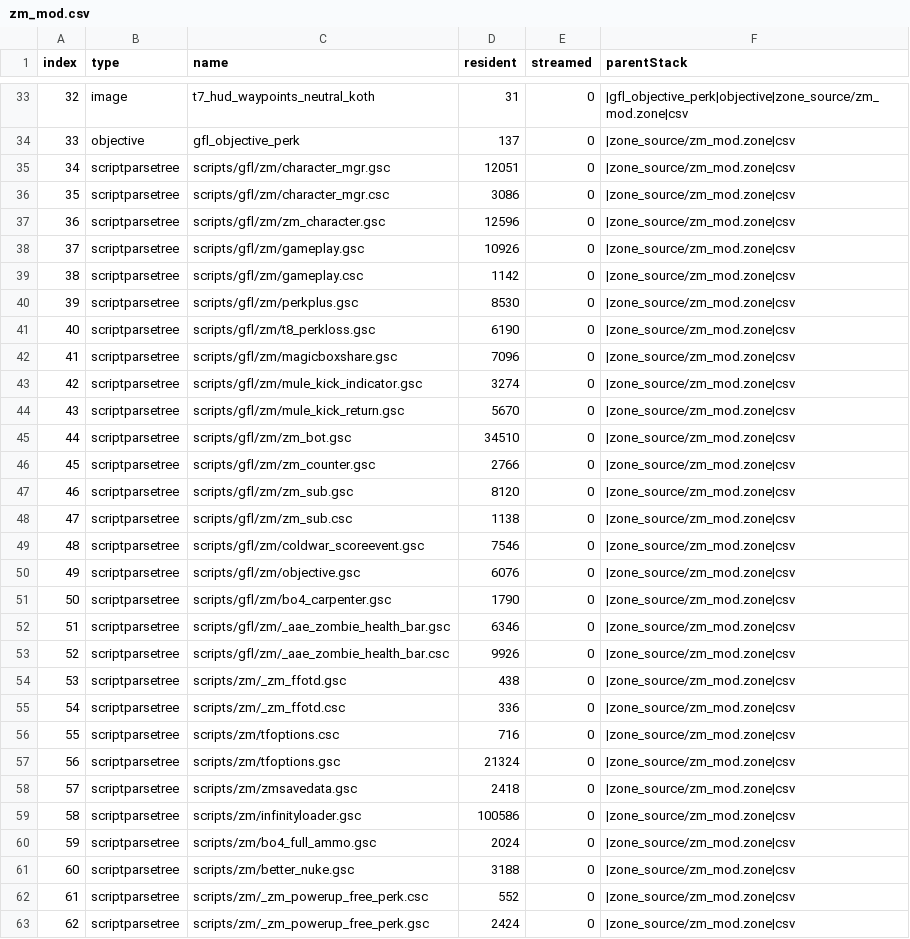
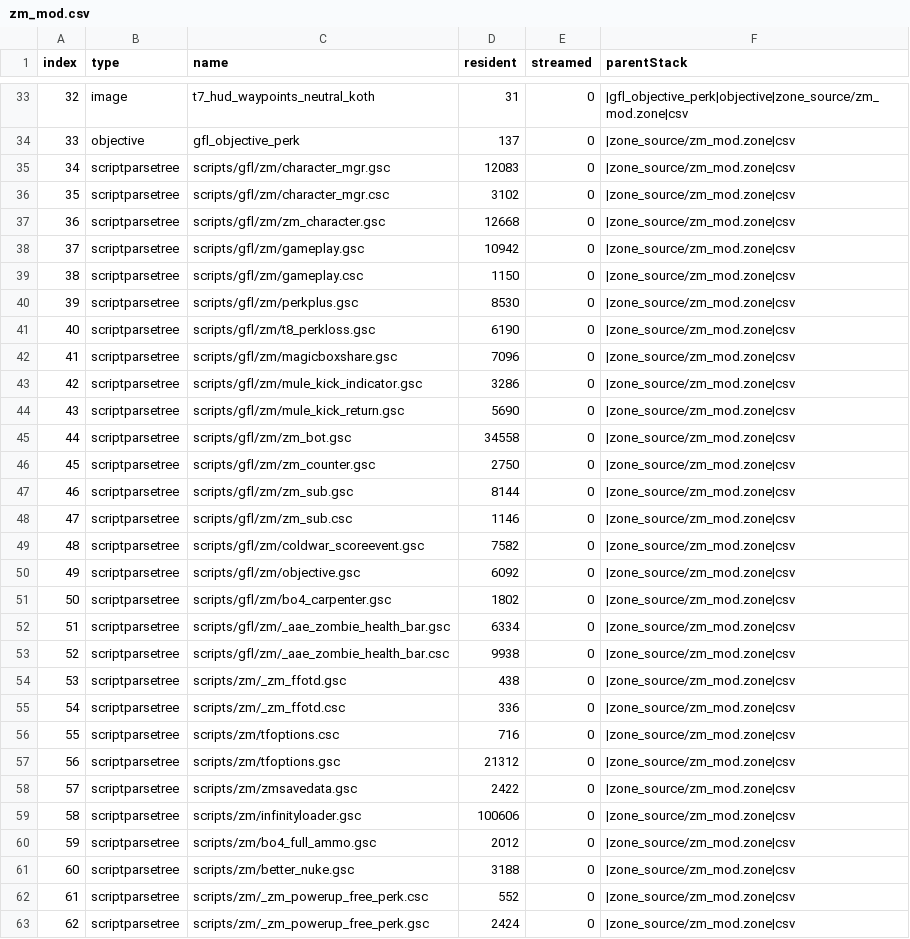
Before and after one commit to Loyalists/gflt7, a CSV file: mods/gfl/zone_source/all/assetinfo/zm_mod.csv, drawn as a sheet; only a part is shown, gaps mark what is left out; the diff covers the shown part only.

```diff
--- a/mods/gfl/zone_source/all/assetinfo/zm_mod.csv
+++ b/mods/gfl/zone_source/all/assetinfo/zm_mod.csv
@@ -34,7 +34,7 @@ index,type,name,resident,streamed,parentStack
 33,objective,gfl_objective_perk,137,0,|zone_source/zm_mod.zone|csv
-34,scriptparsetree,scripts/gfl/zm/character_mgr.gsc,12051,0,|zone_source/zm_mod.zone|csv
-35,scriptparsetree,scripts/gfl/zm/character_mgr.csc,3086,0,|zone_source/zm_mod.zone|csv
-36,scriptparsetree,scripts/gfl/zm/zm_character.gsc,12596,0,|zone_source/zm_mod.zone|csv
-37,scriptparsetree,scripts/gfl/zm/gameplay.gsc,10926,0,|zone_source/zm_mod.zone|csv
-38,scriptparsetree,scripts/gfl/zm/gameplay.csc,1142,0,|zone_source/zm_mod.zone|csv
+34,scriptparsetree,scripts/gfl/zm/character_mgr.gsc,12083,0,|zone_source/zm_mod.zone|csv
+35,scriptparsetree,scripts/gfl/zm/character_mgr.csc,3102,0,|zone_source/zm_mod.zone|csv
+36,scriptparsetree,scripts/gfl/zm/zm_character.gsc,12668,0,|zone_source/zm_mod.zone|csv
+37,scriptparsetree,scripts/gfl/zm/gameplay.gsc,10942,0,|zone_source/zm_mod.zone|csv
+38,scriptparsetree,scripts/gfl/zm/gameplay.csc,1150,0,|zone_source/zm_mod.zone|csv
 39,scriptparsetree,scripts/gfl/zm/perkplus.gsc,8530,0,|zone_source/zm_mod.zone|csv
@@ -42,13 +42,13 @@ index,type,name,resident,streamed,parentStack
 41,scriptparsetree,scripts/gfl/zm/magicboxshare.gsc,7096,0,|zone_source/zm_mod.zone|csv
-42,scriptparsetree,scripts/gfl/zm/mule_kick_indicator.gsc,3274,0,|zone_source/zm_mod.zone|csv
-43,scriptparsetree,scripts/gfl/zm/mule_kick_return.gsc,5670,0,|zone_source/zm_mod.zone|csv
-44,scriptparsetree,scripts/gfl/zm/zm_bot.gsc,34510,0,|zone_source/zm_mod.zone|csv
-45,scriptparsetree,scripts/gfl/zm/zm_counter.gsc,2766,0,|zone_source/zm_mod.zone|csv
-46,scriptparsetree,scripts/gfl/zm/zm_sub.gsc,8120,0,|zone_source/zm_mod.zone|csv
-47,scriptparsetree,scripts/gfl/zm/zm_sub.csc,1138,0,|zone_source/zm_mod.zone|csv
-48,scriptparsetree,scripts/gfl/zm/coldwar_scoreevent.gsc,7546,0,|zone_source/zm_mod.zone|csv
-49,scriptparsetree,scripts/gfl/zm/objective.gsc,6076,0,|zone_source/zm_mod.zone|csv
-50,scriptparsetree,scripts/gfl/zm/bo4_carpenter.gsc,1790,0,|zone_source/zm_mod.zone|csv
-51,scriptparsetree,scripts/gfl/zm/_aae_zombie_health_bar.gsc,6346,0,|zone_source/zm_mod.zone|csv
-52,scriptparsetree,scripts/gfl/zm/_aae_zombie_health_bar.csc,9926,0,|zone_source/zm_mod.zone|csv
+42,scriptparsetree,scripts/gfl/zm/mule_kick_indicator.gsc,3286,0,|zone_source/zm_mod.zone|csv
+43,scriptparsetree,scripts/gfl/zm/mule_kick_return.gsc,5690,0,|zone_source/zm_mod.zone|csv
+44,scriptparsetree,scripts/gfl/zm/zm_bot.gsc,34558,0,|zone_source/zm_mod.zone|csv
+45,scriptparsetree,scripts/gfl/zm/zm_counter.gsc,2750,0,|zone_source/zm_mod.zone|csv
+46,scriptparsetree,scripts/gfl/zm/zm_sub.gsc,8144,0,|zone_source/zm_mod.zone|csv
+47,scriptparsetree,scripts/gfl/zm/zm_sub.csc,1146,0,|zone_source/zm_mod.zone|csv
+48,scriptparsetree,scripts/gfl/zm/coldwar_scoreevent.gsc,7582,0,|zone_source/zm_mod.zone|csv
+49,scriptparsetree,scripts/gfl/zm/objective.gsc,6092,0,|zone_source/zm_mod.zone|csv
+50,scriptparsetree,scripts/gfl/zm/bo4_carpenter.gsc,1802,0,|zone_source/zm_mod.zone|csv
+51,scriptparsetree,scripts/gfl/zm/_aae_zombie_health_bar.gsc,6334,0,|zone_source/zm_mod.zone|csv
+52,scriptparsetree,scripts/gfl/zm/_aae_zombie_health_bar.csc,9938,0,|zone_source/zm_mod.zone|csv
 53,scriptparsetree,scripts/zm/_zm_ffotd.gsc,438,0,|zone_source/zm_mod.zone|csv
@@ -56,6 +56,6 @@ index,type,name,resident,streamed,parentStack
 55,scriptparsetree,scripts/zm/tfoptions.csc,716,0,|zone_source/zm_mod.zone|csv
-56,scriptparsetree,scripts/zm/tfoptions.gsc,21324,0,|zone_source/zm_mod.zone|csv
-57,scriptparsetree,scripts/zm/zmsavedata.gsc,2418,0,|zone_source/zm_mod.zone|csv
-58,scriptparsetree,scripts/zm/infinityloader.gsc,100586,0,|zone_source/zm_mod.zone|csv
-59,scriptparsetree,scripts/zm/bo4_full_ammo.gsc,2024,0,|zone_source/zm_mod.zone|csv
+56,scriptparsetree,scripts/zm/tfoptions.gsc,21312,0,|zone_source/zm_mod.zone|csv
+57,scriptparsetree,scripts/zm/zmsavedata.gsc,2422,0,|zone_source/zm_mod.zone|csv
+58,scriptparsetree,scripts/zm/infinityloader.gsc,100606,0,|zone_source/zm_mod.zone|csv
+59,scriptparsetree,scripts/zm/bo4_full_ammo.gsc,2012,0,|zone_source/zm_mod.zone|csv
 60,scriptparsetree,scripts/zm/better_nuke.gsc,3188,0,|zone_source/zm_mod.zone|csv
```
Also changed, not shown: 13 edited cells elsewhere in this file, mods/gfl/zone_source/all/assetinfo/core_mod.csv, 6 other files.
